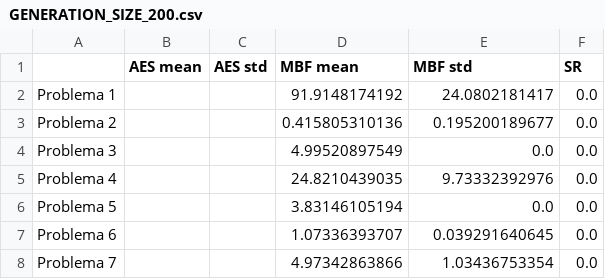
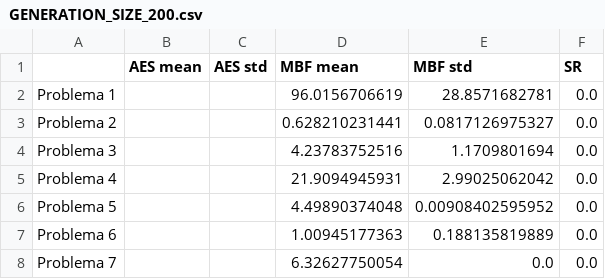
Before and after one commit to amanas/ce, a CSV file: p3/data/GENERATION_SIZE_200.csv, drawn as a sheet.

```diff
--- a/p3/data/GENERATION_SIZE_200.csv
+++ b/p3/data/GENERATION_SIZE_200.csv
@@ -1,8 +1,8 @@
 ,AES mean,AES std,MBF mean,MBF std,SR
-Problema 1,,,91.9148174192,24.0802181417,0.0
-Problema 2,,,0.415805310136,0.195200189677,0.0
-Problema 3,,,4.99520897549,0.0,0.0
-Problema 4,,,24.8210439035,9.73332392976,0.0
-Problema 5,,,3.83146105194,0.0,0.0
-Problema 6,,,1.07336393707,0.039291640645,0.0
-Problema 7,,,4.97342863866,1.03436753354,0.0
+Problema 1,,,96.0156706619,28.8571682781,0.0
+Problema 2,,,0.628210231441,0.0817126975327,0.0
+Problema 3,,,4.23783752516,1.1709801694,0.0
+Problema 4,,,21.9094945931,2.99025062042,0.0
+Problema 5,,,4.49890374048,0.00908402595952,0.0
+Problema 6,,,1.00945177363,0.188135819889,0.0
+Problema 7,,,6.32627750054,0.0,0.0
```
Also changed, not shown: p3/data/ELITE_SIZE_5.csv, p3/data/INITIAL_IND_LENGTH_100.csv, 14 other files.
